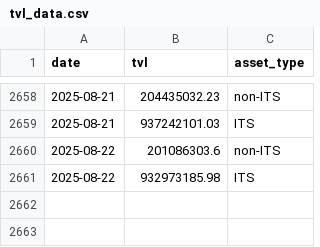
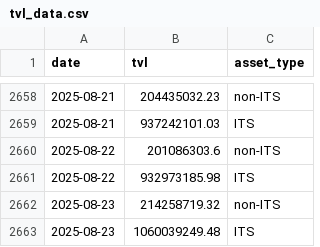
Before and after one commit to Emanoel91/Axelar-TVL-Tracker, a CSV file: tvl_data.csv, drawn as a sheet; only a part is shown, gaps mark what is left out; the diff names each change by its address in the sheet, - before the commit and + after, or states it on an @@ line.

```diff
--- a/tvl_data.csv
+++ b/tvl_data.csv
+row 2662: 2025-08-23 | 214258719.32 | non-ITS
+row 2663: 2025-08-23 | 1060039249.48 | ITS
```
